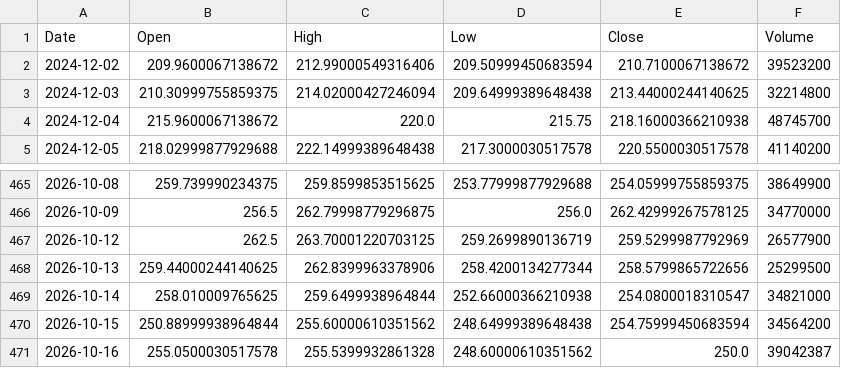
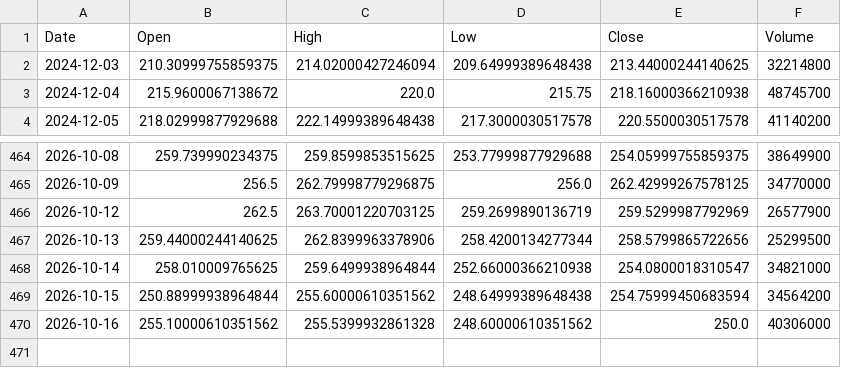
Before and after one commit to Gugua-hub/ai-stock-advisor, a CSV file: output/cache/AMZN.csv, drawn as a sheet; only a part is shown, gaps mark what is left out.

```diff
--- a/output/cache/AMZN.csv
+++ b/output/cache/AMZN.csv
@@ -1,3 +1,2 @@
 Date,Open,High,Low,Close,Volume
-2024-12-02,209.9600067138672,212.99000549316406,209.50999450683594,210.7100067138672,39523200
 2024-12-03,210.30999755859375,214.02000427246094,209.64999389648438,213.44000244140625,32214800
@@ -470,2 +469,2 @@ Date,Open,High,Low,Close,Volume
 2026-10-15,250.88999938964844,255.60000610351562,248.64999389648438,254.75999450683594,34564200
-2026-10-16,255.0500030517578,255.5399932861328,248.60000610351562,250.0,39042387
+2026-10-16,255.10000610351562,255.5399932861328,248.60000610351562,250.0,40306000
```
Also changed, not shown: output/cache/AAPL.csv, output/cache/GOOGL.csv, 11 other files.
